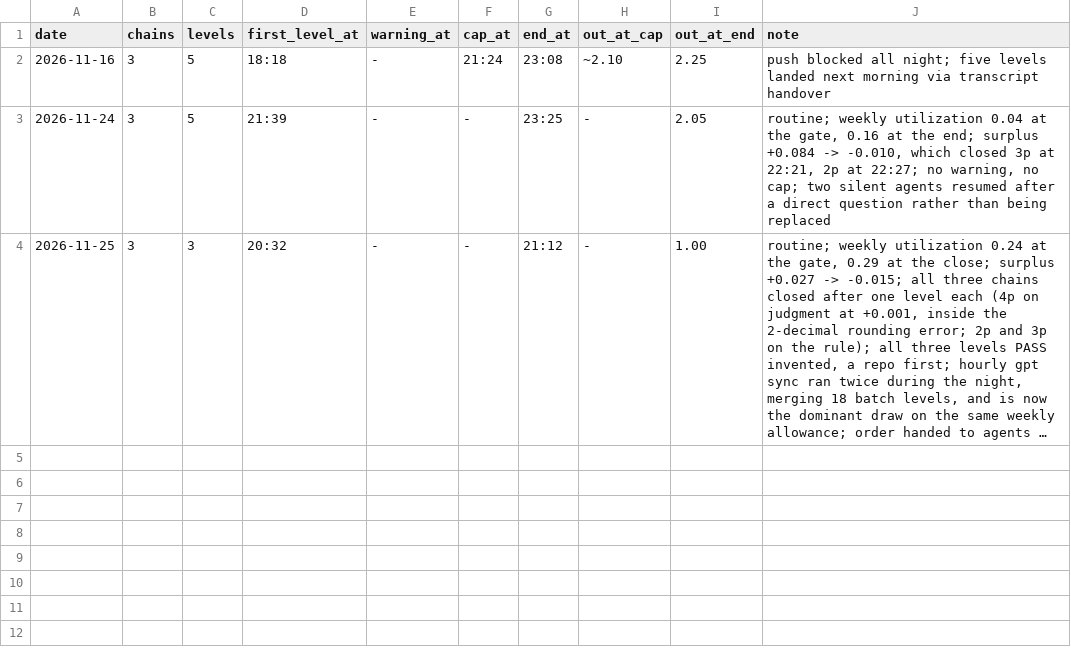
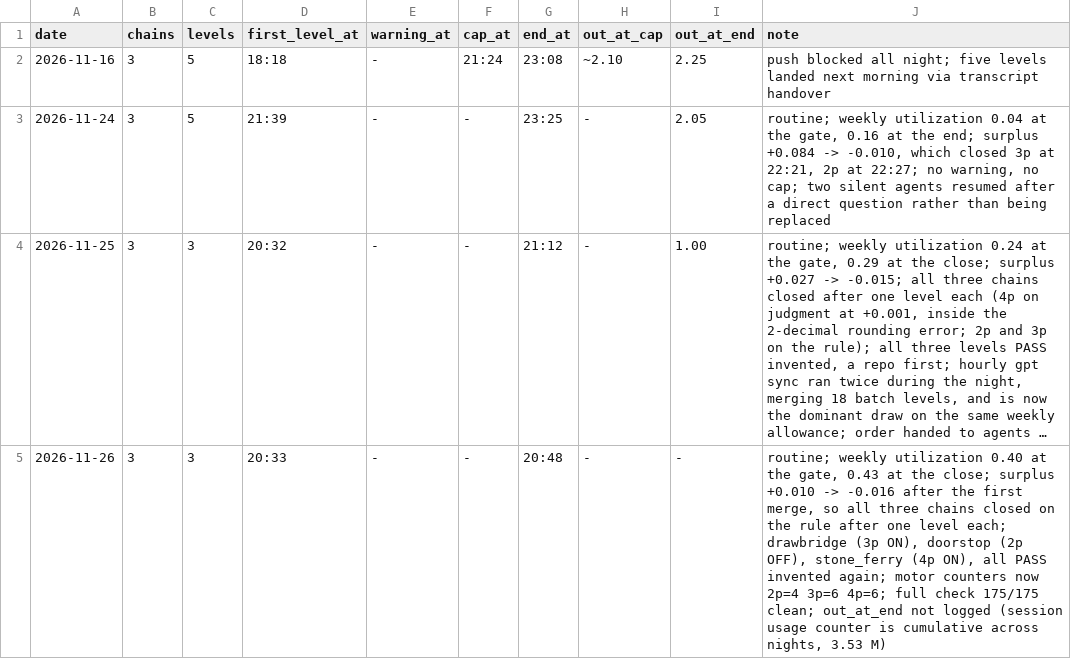
Before and after one commit to Rami5743/elementals, a TSV file: ops/night-log.tsv, drawn as a sheet; long unchanged cells end in …; the diff names each change by its address in the sheet, - before the commit and + after, or states it on an @@ line.

```diff
--- a/ops/night-log.tsv
+++ b/ops/night-log.tsv
+row 5: 2026-11-26 | 3 | 3 | 20:33 | - | - | 20:48 | - | - | routine; weekly utilization 0.40 at the gate, 0.43 at the close; surplus +0.010 -> -0.016 after the first merge, so all three chains closed on the rule after one level each; drawbridge (3p ON), doorstop (2p OFF), stone_ferry (4p ON), all PASS invented again; motor counters now 2p=4 3p=6 4p=6; full check 175/175 clean; out_at_end not logged (session usage counter is cumulative across nights, 3.53 M)
```
